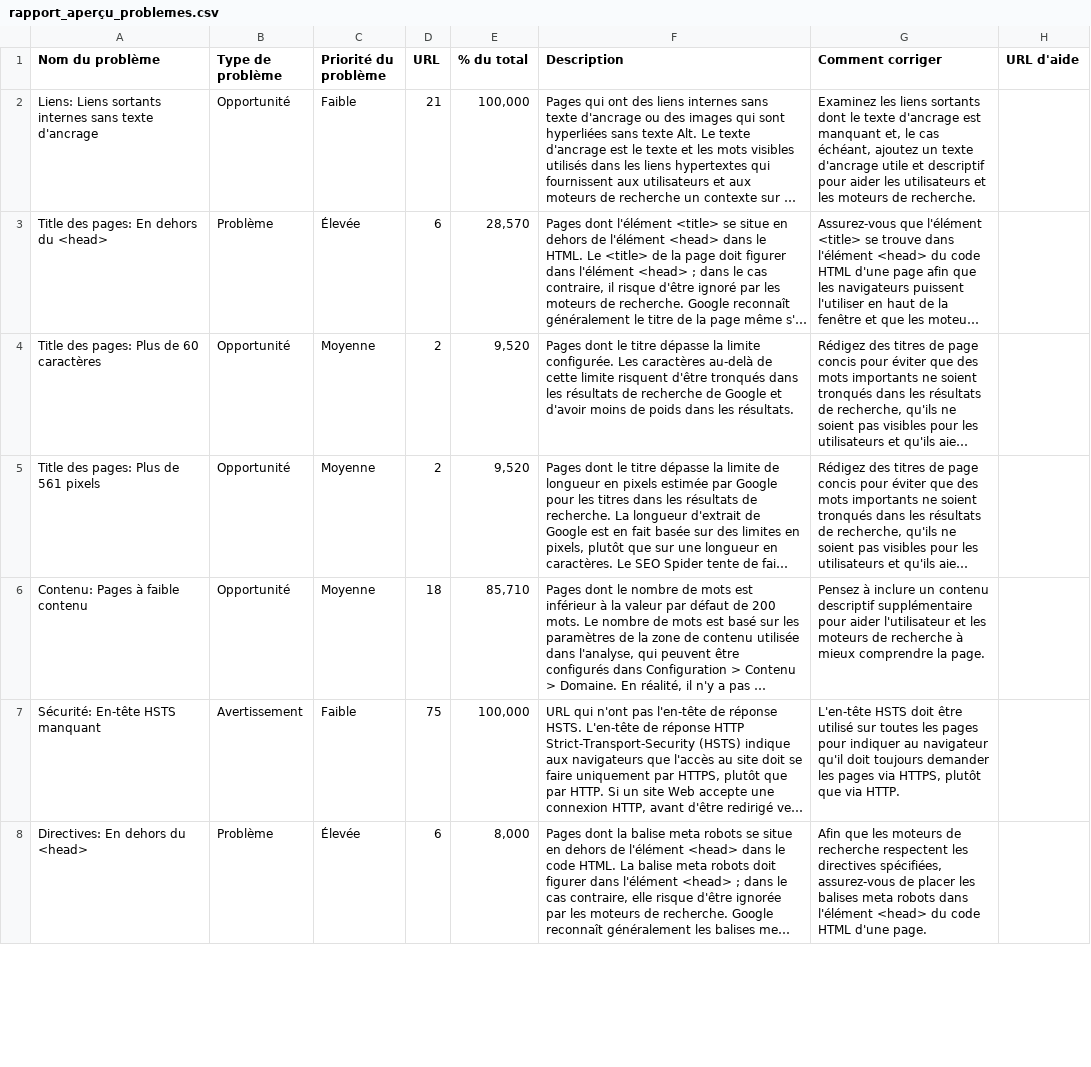
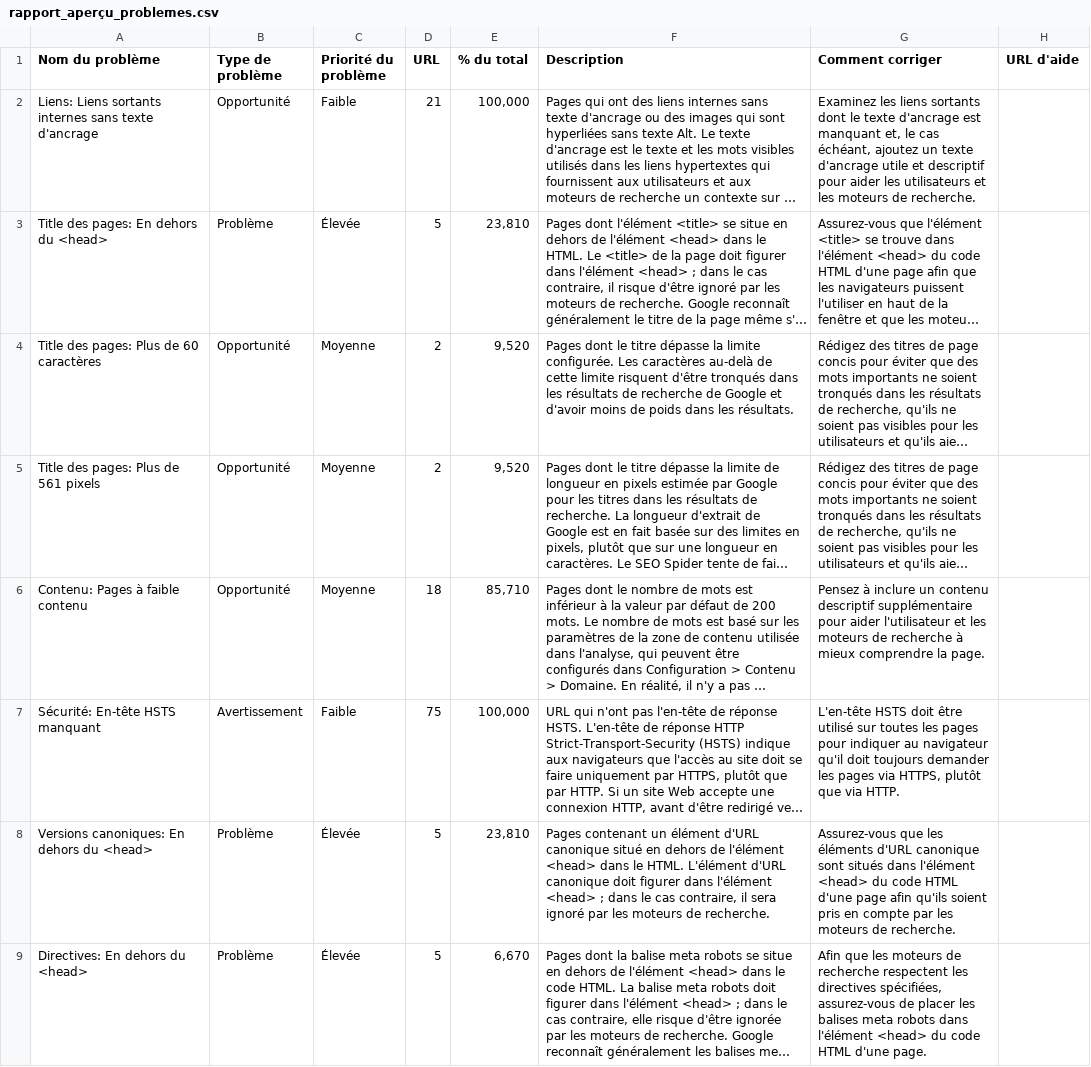
Before and after one commit to brunomarchasson/le-jardin-de-lison, a CSV file: web/rapport_aperçu_problemes.csv, drawn as a sheet; only a part is shown; long unchanged cells end in …; addresses are those after the commit; the diff covers the shown part only; the diff names each change by its address in the sheet, - before the commit and + after, or states it on an @@ line.

```diff
--- a/web/rapport_aperçu_problemes.csv
+++ b/web/rapport_aperçu_problemes.csv
-D3 (URL): 6
+D3 (URL): 5
-E3 (% du total): 28,570
+E3 (% du total): 23,810
+row 8: Versions canoniques: En dehors du <head> | Problème | Élevée | 5 | 23,810 | Pages contenant un élément d'URL canonique situé en dehors de l'élément <head> dans le HTML. L'élément d'URL canonique doit figurer dans l'élément <head> ; dans le cas contraire, il sera ignoré par les moteurs de recherche. | Assurez-vous que les éléments d'URL canonique sont situés dans l'élément <head> du code HTML d'une page afin qu'ils soient pris en compte par les moteurs de recherche.
-D9 (URL): 6
+D9 (URL): 5
-E9 (% du total): 8,000
+E9 (% du total): 6,670
```
Also changed, not shown: 4 removed rows and 6 edited cells elsewhere in this file, 4 other files.
